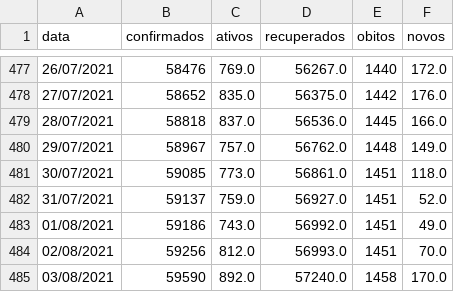
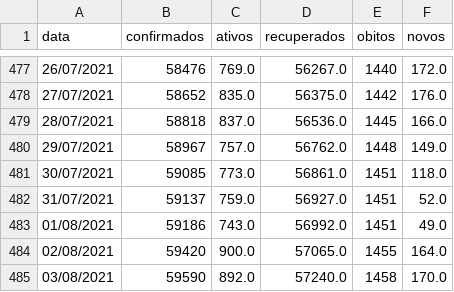
Before and after one commit to elemosjr/covid_maringa, a CSV file: data/maringa.csv, drawn as a sheet; only a part is shown, gaps mark what is left out.

```diff
--- a/data/maringa.csv
+++ b/data/maringa.csv
@@ -483,3 +483,3 @@ data,confirmados,ativos,recuperados,obitos,novos
 01/08/2021,59186,743.0,56992.0,1451,49.0
-02/08/2021,59256,812.0,56993.0,1451,70.0
+02/08/2021,59420,900.0,57065.0,1455,164.0
 03/08/2021,59590,892.0,57240.0,1458,170.0
```
Also changed, not shown: 1 other file.
